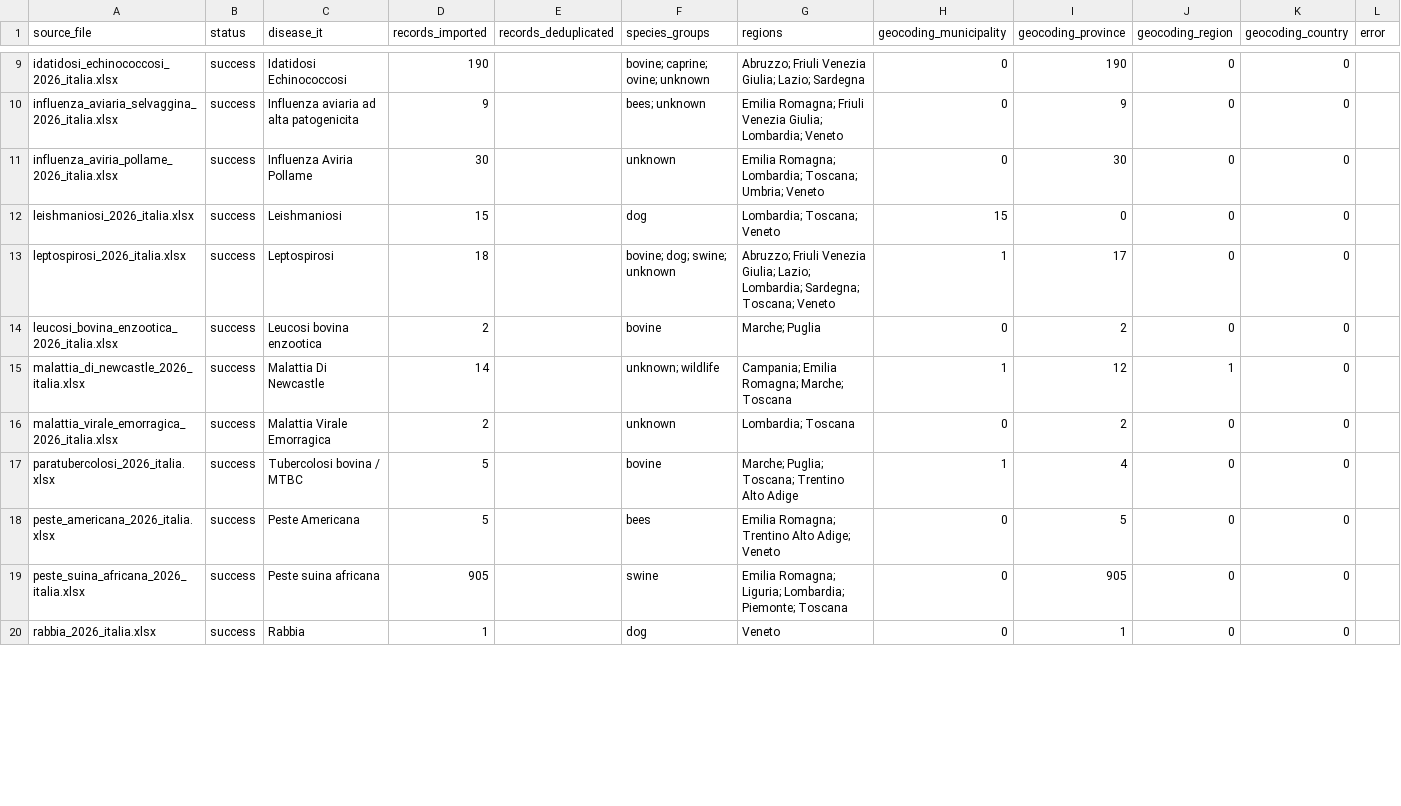
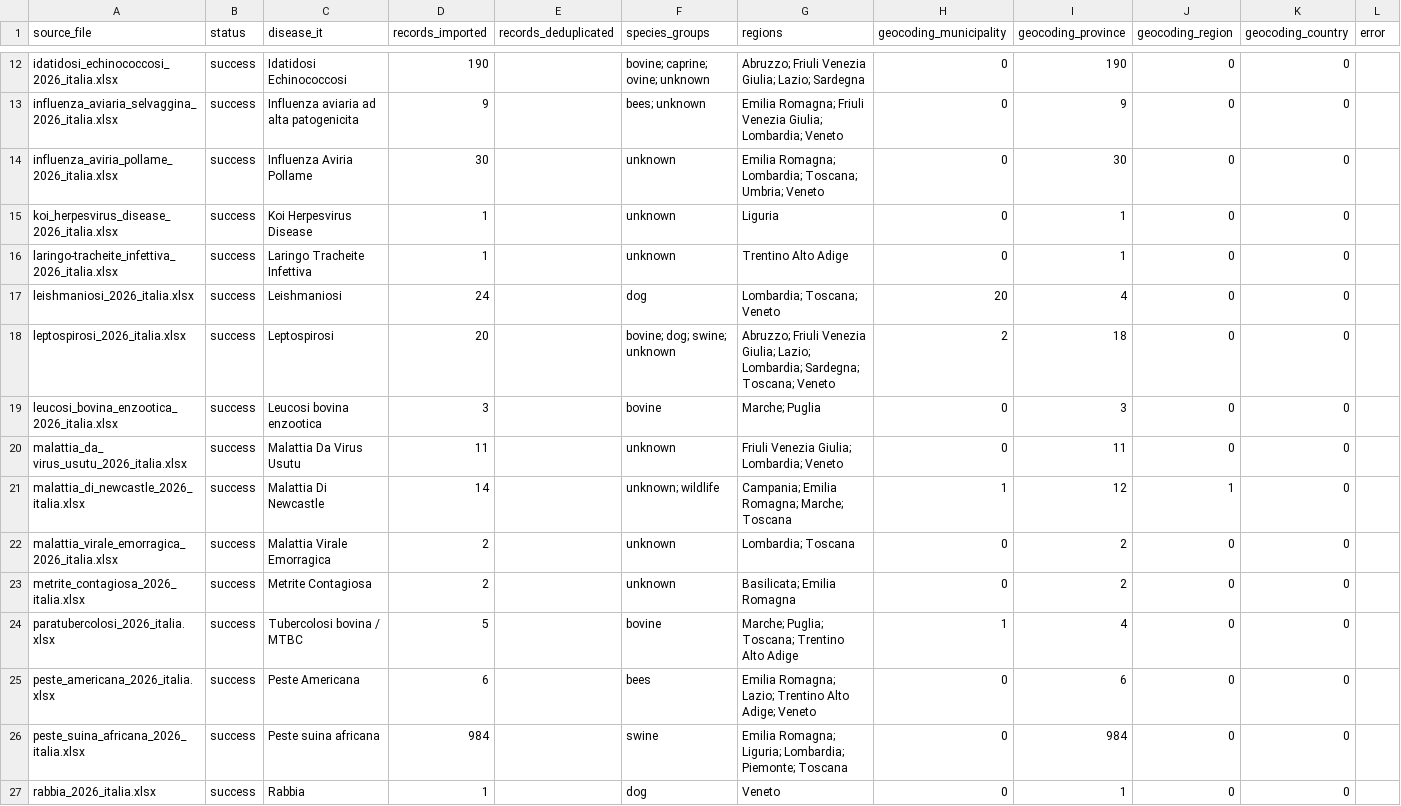
Before and after one commit to comunicazionenibbiotec-droid/vet-alert-backend-api, a CSV file: data/official_sources/benv_import_report.csv, drawn as a sheet; only a part is shown, gaps mark what is left out; the diff covers the shown part only.

```diff
--- a/data/official_sources/benv_import_report.csv
+++ b/data/official_sources/benv_import_report.csv
@@ -11,10 +14,14 @@ influenza_aviaria_selvaggina_2026_italia.xlsx,success,Influenza aviaria ad alta
 influenza_aviria_pollame_2026_italia.xlsx,success,Influenza Aviria Pollame,30,,unknown,Emilia Romagna; Lombardia; Toscana; Umbria; Veneto,0,30,0,0,
-leishmaniosi_2026_italia.xlsx,success,Leishmaniosi,15,,dog,Lombardia; Toscana; Veneto,15,0,0,0,
-leptospirosi_2026_italia.xlsx,success,Leptospirosi,18,,bovine; dog; swine; unknown,Abruzzo; Friuli Venezia Giulia; Lazio; Lombardia; Sardegna; Toscana; Veneto,1,17,0,0,
-leucosi_bovina_enzootica_2026_italia.xlsx,success,Leucosi bovina enzootica,2,,bovine,Marche; Puglia,0,2,0,0,
+koi_herpesvirus_disease_2026_italia.xlsx,success,Koi Herpesvirus Disease,1,,unknown,Liguria,0,1,0,0,
+laringo-tracheite_infettiva_2026_italia.xlsx,success,Laringo Tracheite Infettiva,1,,unknown,Trentino Alto Adige,0,1,0,0,
+leishmaniosi_2026_italia.xlsx,success,Leishmaniosi,24,,dog,Lombardia; Toscana; Veneto,20,4,0,0,
+leptospirosi_2026_italia.xlsx,success,Leptospirosi,20,,bovine; dog; swine; unknown,Abruzzo; Friuli Venezia Giulia; Lazio; Lombardia; Sardegna; Toscana; Veneto,2,18,0,0,
+leucosi_bovina_enzootica_2026_italia.xlsx,success,Leucosi bovina enzootica,3,,bovine,Marche; Puglia,0,3,0,0,
+malattia_da_ virus_usutu_2026_italia.xlsx,success,Malattia Da Virus Usutu,11,,unknown,Friuli Venezia Giulia; Lombardia; Veneto,0,11,0,0,
 malattia_di_newcastle_2026_italia.xlsx,success,Malattia Di Newcastle,14,,unknown; wildlife,Campania; Emilia Romagna; Marche; Toscana,1,12,1,0,
 malattia_virale_emorragica_2026_italia.xlsx,success,Malattia Virale Emorragica,2,,unknown,Lombardia; Toscana,0,2,0,0,
+metrite_contagiosa_2026_italia.xlsx,success,Metrite Contagiosa,2,,unknown,Basilicata; Emilia Romagna,0,2,0,0,
 paratubercolosi_2026_italia.xlsx,success,Tubercolosi bovina / MTBC,5,,bovine,Marche; Puglia; Toscana; Trentino Alto Adige,1,4,0,0,
-peste_americana_2026_italia.xlsx,success,Peste Americana,5,,bees,Emilia Romagna; Trentino Alto Adige; Veneto,0,5,0,0,
-peste_suina_africana_2026_italia.xlsx,success,Peste suina africana,905,,swine,Emilia Romagna; Liguria; Lombardia; Piemonte; Toscana,0,905,0,0,
+peste_americana_2026_italia.xlsx,success,Peste Americana,6,,bees,Emilia Romagna; Lazio; Trentino Alto Adige; Veneto,0,6,0,0,
+peste_suina_africana_2026_italia.xlsx,success,Peste suina africana,984,,swine,Emilia Romagna; Liguria; Lombardia; Piemonte; Toscana,0,984,0,0,
 rabbia_2026_italia.xlsx,success,Rabbia,1,,dog,Veneto,0,1,0,0,
```
Also changed, not shown: 3 added rows and 20 edited cells elsewhere in this file, data/official_sources/benv_companion_report.csv, data/status/data_sources_status.csv, 11 other files.
